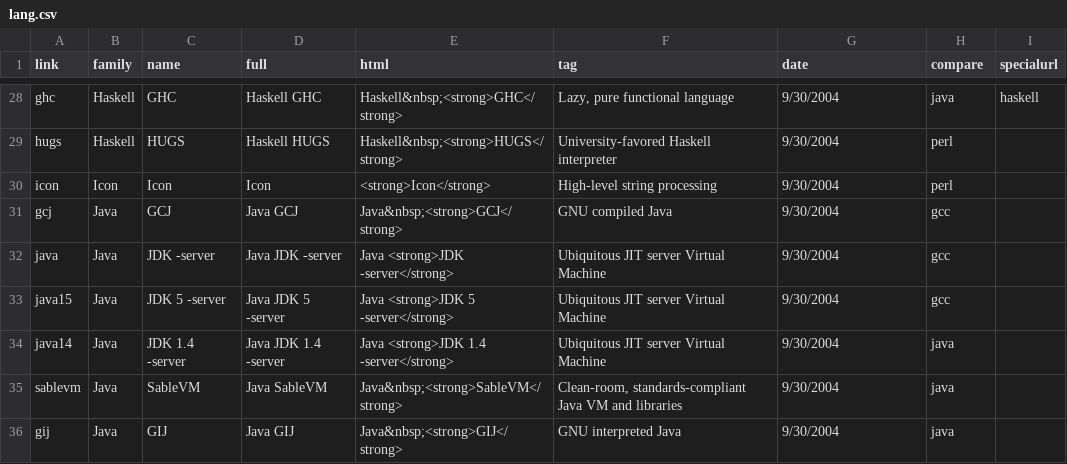
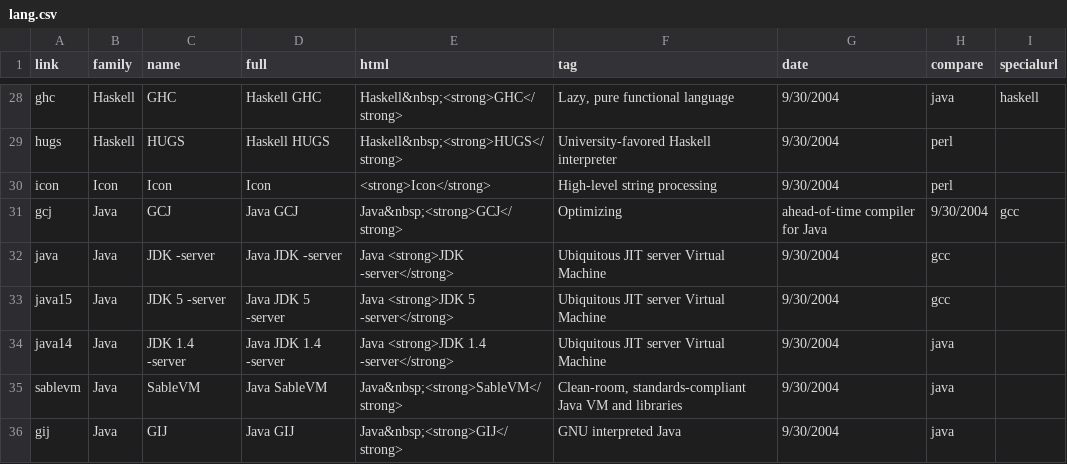
Before and after one commit to kragen/shootout, a CSV file: website/desc/lang.csv, drawn as a sheet; only a part is shown, gaps mark what is left out.

Commit message:
*** empty log message ***

```diff
--- a/website/desc/lang.csv
+++ b/website/desc/lang.csv
@@ -30,3 +30,3 @@ hugs,Haskell,HUGS,Haskell HUGS,Haskell&nbsp;<strong>HUGS</strong>,University-fav
 icon,Icon,Icon,Icon,<strong>Icon</strong>,High-level string processing,9/30/2004,perl,
-gcj,Java,GCJ,Java GCJ,Java&nbsp;<strong>GCJ</strong>,GNU compiled Java,9/30/2004,gcc,
+gcj,Java,GCJ,Java GCJ,Java&nbsp;<strong>GCJ</strong>,Optimizing, ahead-of-time compiler for Java,9/30/2004,gcc,
 java,Java,JDK -server,Java JDK -server,Java <strong>JDK -server</strong>,Ubiquitous JIT server Virtual Machine,9/30/2004,gcc,
```
